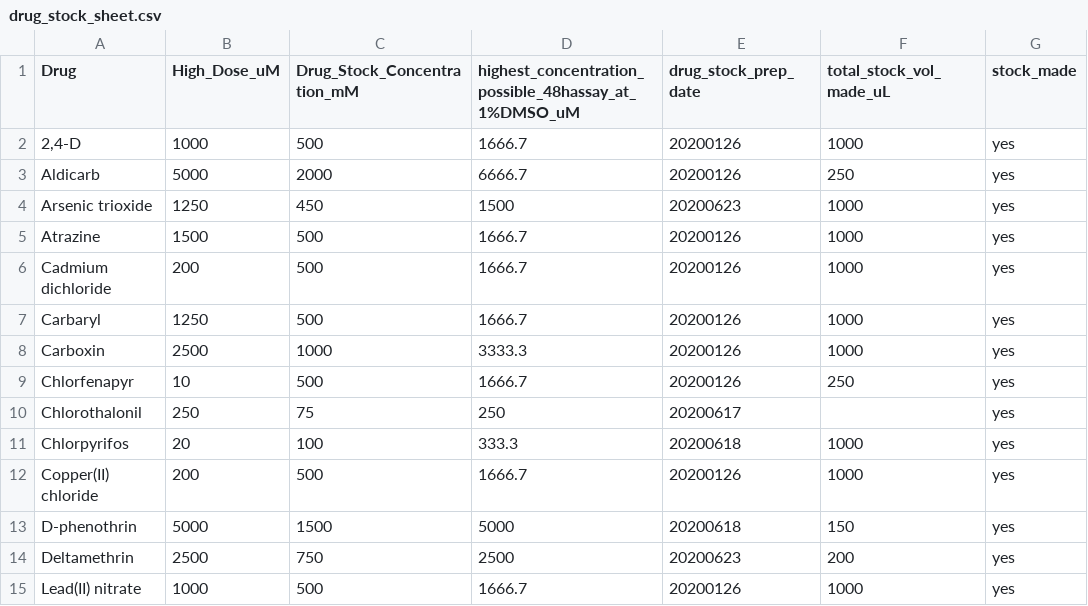
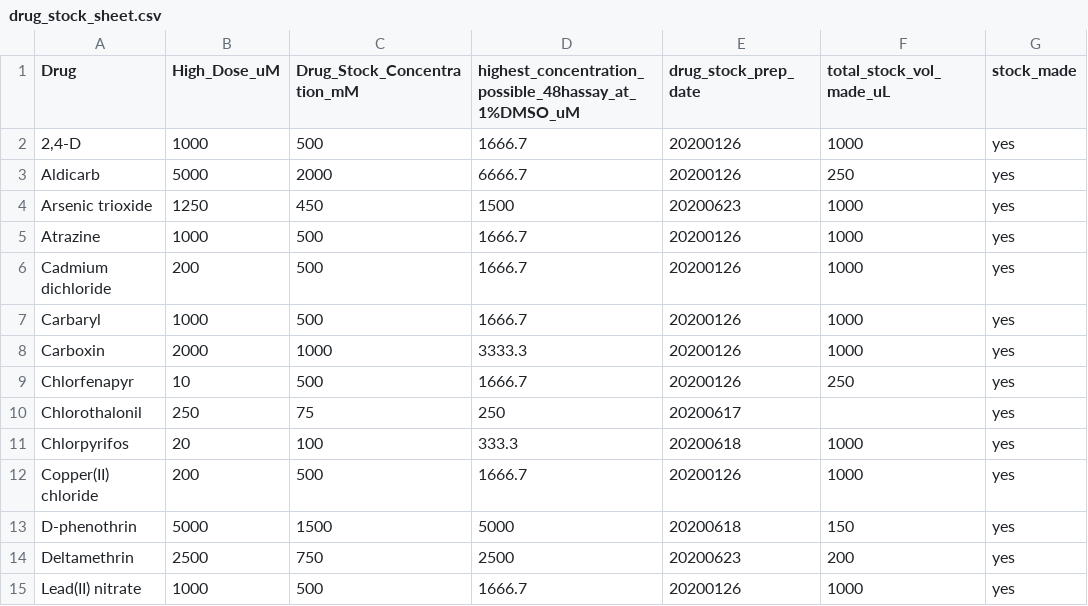
Before and after one commit to AndersenLab/NemaDose, a CSV file: drug_stock_sheet.csv, drawn as a sheet; only a part is shown; the diff names each change by its address in the sheet, - before the commit and + after, or states it on an @@ line.

```diff
--- a/drug_stock_sheet.csv
+++ b/drug_stock_sheet.csv
-B5 (High_Dose_uM): 1500
+B5 (High_Dose_uM): 1000
-B7 (High_Dose_uM): 1250
+B7 (High_Dose_uM): 1000
-B8 (High_Dose_uM): 2500
+B8 (High_Dose_uM): 2000
```
Also changed, not shown: 1 other file.
